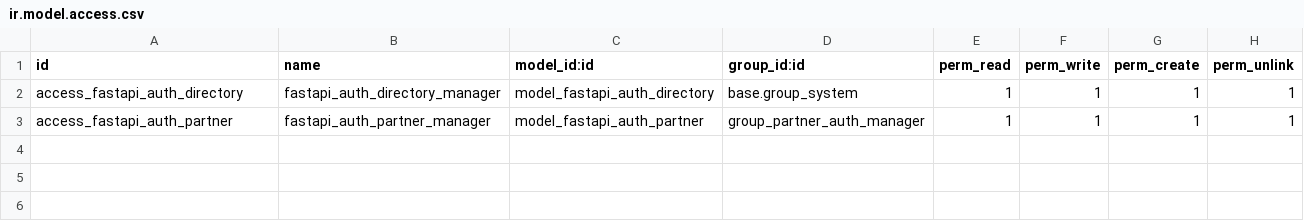
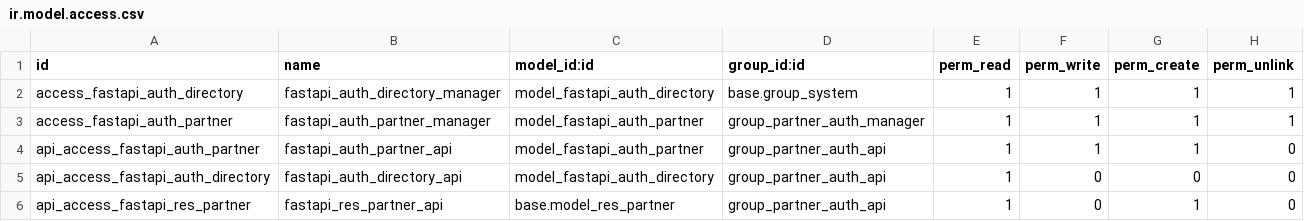
Before and after one commit to OCA/rest-framework, a CSV file: fastapi_auth_partner/security/ir.model.access.csv, drawn as a sheet.

Commit message:
fastapi_auth_partner: Improve test, add dependencies

```diff
--- a/fastapi_auth_partner/security/ir.model.access.csv
+++ b/fastapi_auth_partner/security/ir.model.access.csv
@@ -3 +3,4 @@ access_fastapi_auth_directory,fastapi_auth_directory_manager,model_fastapi_auth_
 access_fastapi_auth_partner,fastapi_auth_partner_manager,model_fastapi_auth_partner,group_partner_auth_manager,1,1,1,1
+api_access_fastapi_auth_partner,fastapi_auth_partner_api,model_fastapi_auth_partner,group_partner_auth_api,1,1,1,0
+api_access_fastapi_auth_directory,fastapi_auth_directory_api,model_fastapi_auth_directory,group_partner_auth_api,1,0,0,0
+api_access_fastapi_res_partner,fastapi_res_partner_api,base.model_res_partner,group_partner_auth_api,1,0,1,0
```
Also changed, not shown: 14 other files.
